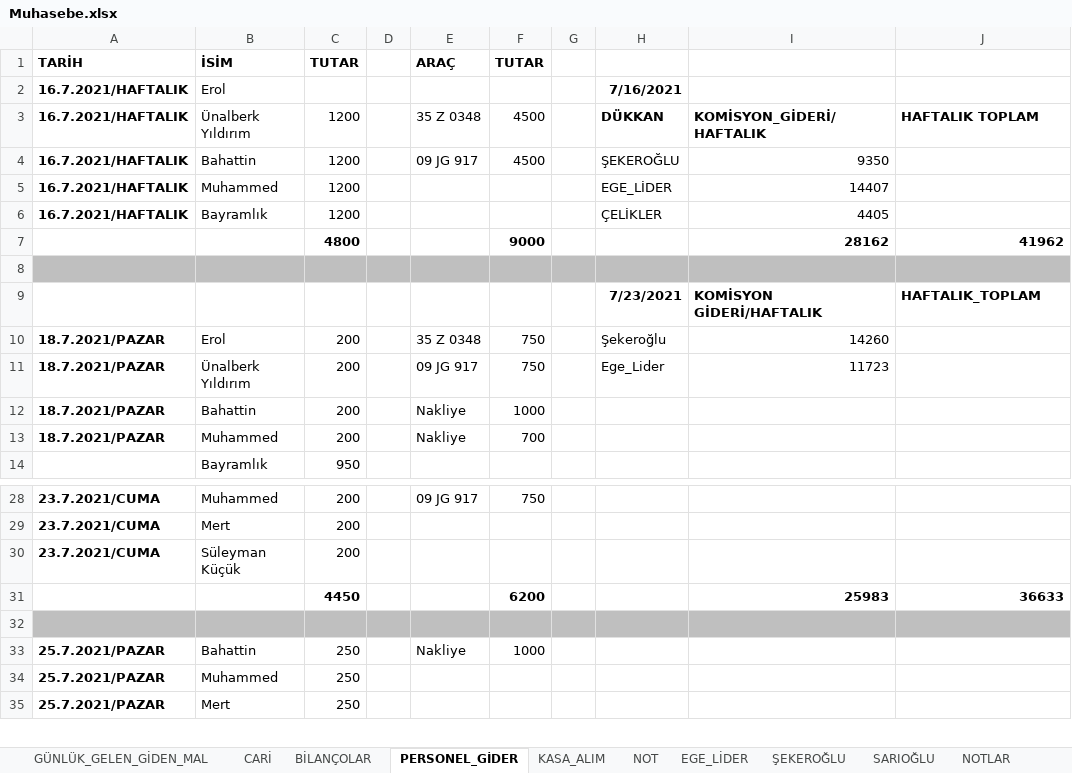
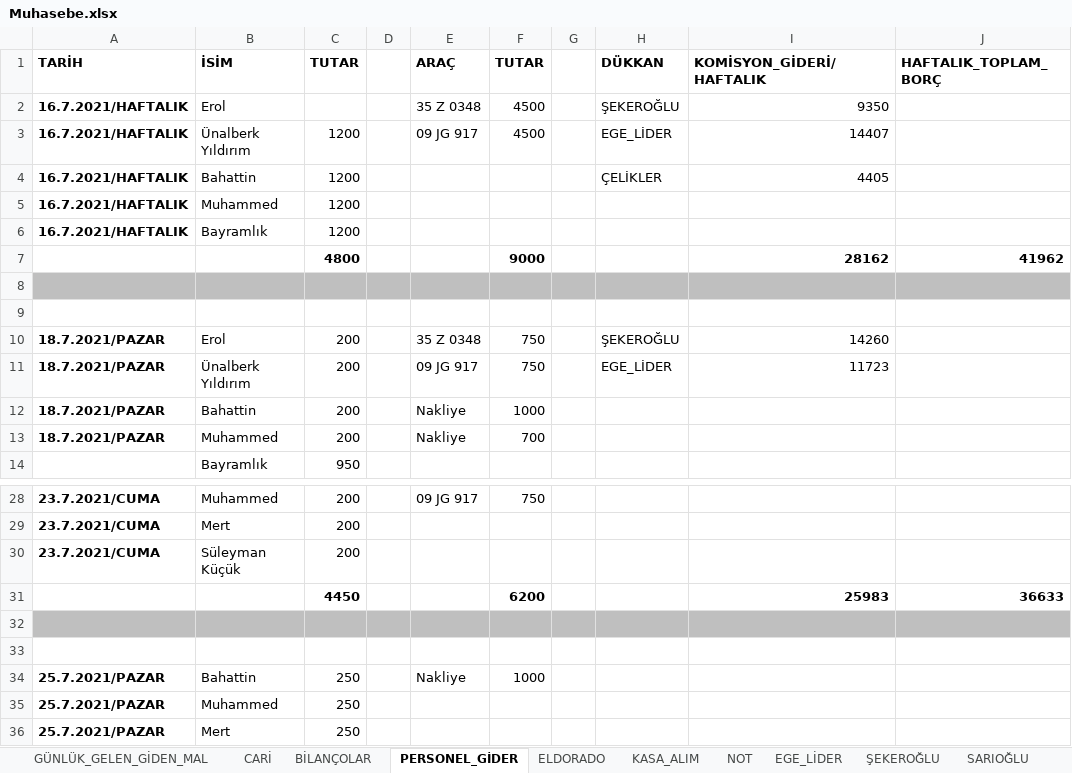
Before and after one commit to mucahideculhaci/BELEV-, an Excel workbook: Muhasebe.xlsx, sheet PERSONEL_GİDER, drawn as a sheet; only a part is shown, gaps mark what is left out; values as stored, in another font and other column widths than the file's, no borders; removed rows and columns are numbered as before the commit, all else as after; the diff names each change by its address in the sheet, - before the commit and + after, or states it on an @@ line.

Commit message:
Eldorado cari kaydı yapıldı

```diff
--- a/Muhasebe.xlsx (sheet PERSONEL_GİDER)
+++ b/Muhasebe.xlsx (sheet PERSONEL_GİDER)
-sheet tab: NOTLAR
+sheet tab: ELDORADO
-H1: (empty)
+H1: DÜKKAN
-I1: (empty)
+I1: KOMİSYON_GİDERİ/HAFTALIK
-J1: (empty)
+J1: HAFTALIK_TOPLAM_BORÇ
-row 2: 16.7.2021/HAFTALIK | Erol |  |  |  |  |  | 7/16/2021
-row 3: 16.7.2021/HAFTALIK | Ünalberk Yıldırım | 1200 |  | 35 Z 0348 | 4500 |  | DÜKKAN | KOMİSYON_GİDERİ/HAFTALIK | HAFTALIK TOPLAM
-B2 (İSİM): Bahattin
+B2 (İSİM): Erol
-C2 (TUTAR): 1200
+C2 (TUTAR): (empty)
-E2 (ARAÇ): 09 JG 917
+E2 (ARAÇ): 35 Z 0348
-B3 (İSİM): Muhammed
+B3 (İSİM): Ünalberk Yıldırım
-E3 (ARAÇ): (empty)
+E3 (ARAÇ): 09 JG 917
-F3 (TUTAR): (empty)
+F3 (TUTAR): 4500
-B4 (İSİM): Bayramlık
+B4 (İSİM): Bahattin
+row 5: 16.7.2021/HAFTALIK | Muhammed | 1200
+row 6: 16.7.2021/HAFTALIK | Bayramlık | 1200
-row 9:  |  |  |  |  |  |  | 7/23/2021 | KOMİSYON GİDERİ/HAFTALIK | HAFTALIK_TOPLAM
+row 9: (empty)
-H10 (DÜKKAN): Şekeroğlu
+H10 (DÜKKAN): ŞEKEROĞLU
-H11 (DÜKKAN): Ege_Lider
+H11 (DÜKKAN): EGE_LİDER
+row 32: (empty)
-A33:J33 fill: #BFBFBF
+A33:J33 fill: none
```
Also changed, not shown: sheet GÜNLÜK_GELEN_GİDEN_MAL, formulas that keep their value.
